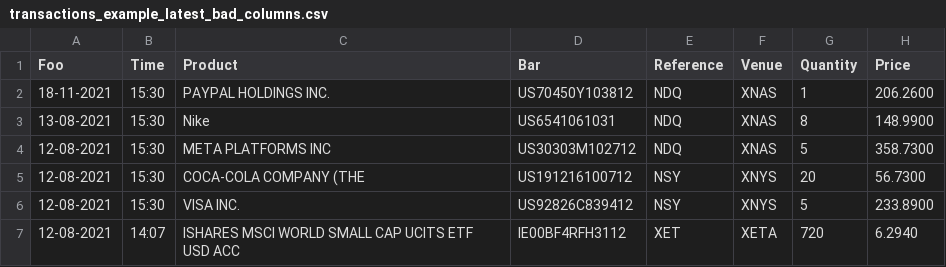
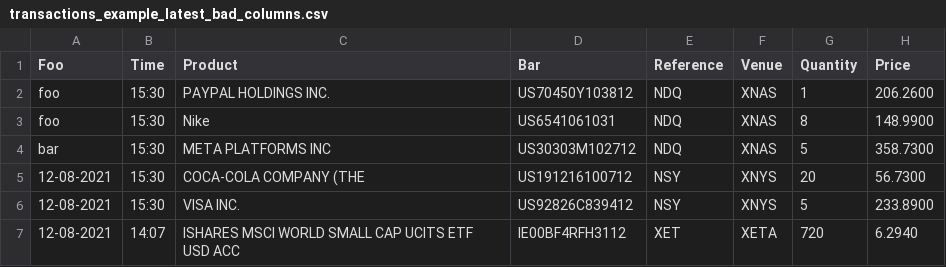
Before and after one commit to ilonajulczuk/invertimo, a CSV file: finance/transactions_example_latest_bad_columns.csv, drawn as a sheet; only a part is shown; the diff names each change by its address in the sheet, - before the commit and + after, or states it on an @@ line.

```diff
--- a/finance/transactions_example_latest_bad_columns.csv
+++ b/finance/transactions_example_latest_bad_columns.csv
-A2 (Foo): 18-11-2021
+A2 (Foo): foo
-A3 (Foo): 13-08-2021
+A3 (Foo): foo
-A4 (Foo): 12-08-2021
+A4 (Foo): bar
```
Also changed, not shown: 3 other files.
